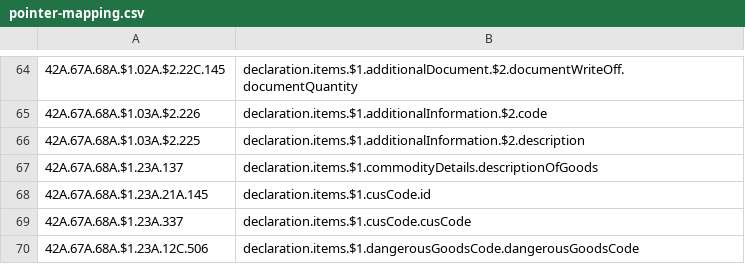
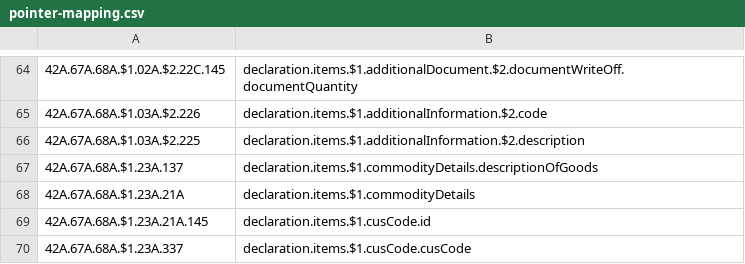
Before and after one commit to hmrc/customs-declare-exports, a CSV file: conf/code-lists/pointer-mapping.csv, drawn as a sheet; only a part is shown, gaps mark what is left out; the shorter side is filled out with more unchanged rows; the diff names each change by its address in the sheet, - before the commit and + after, or states it on an @@ line.

Commit message:
CEDS-4863: fix missing mapping on /commodity-details page

```diff
--- a/conf/code-lists/pointer-mapping.csv
+++ b/conf/code-lists/pointer-mapping.csv
+row 68: 42A.67A.68A.$1.23A.21A | declaration.items.$1.commodityDetails
```
